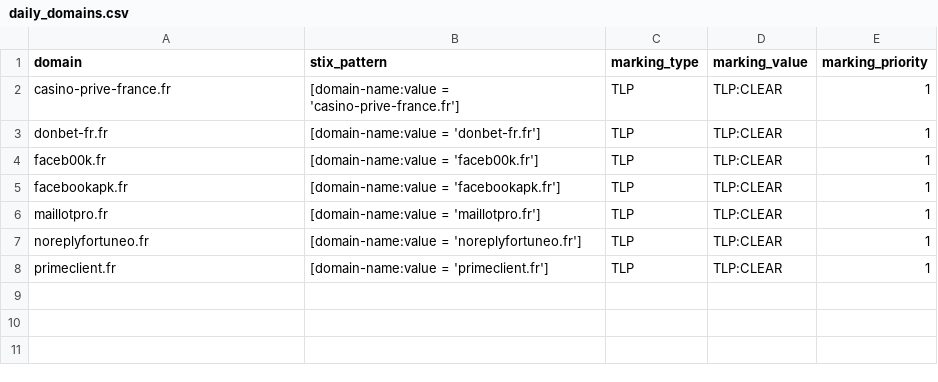
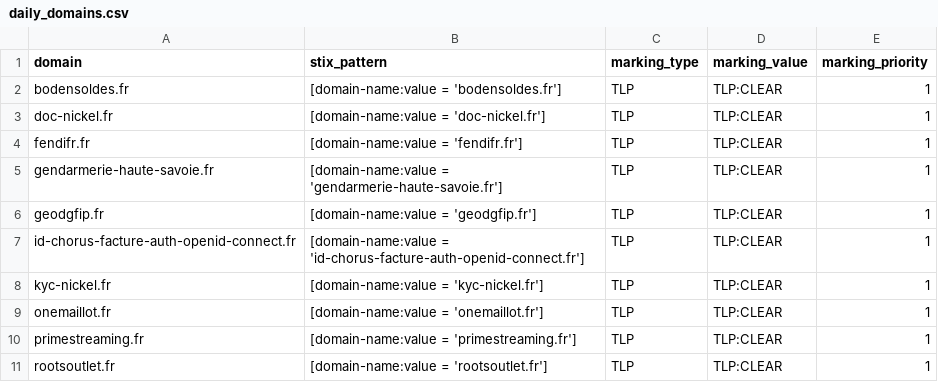
Before and after one commit to DreadFog/red_flag_domains_csv_feed_opencti, a CSV file: daily_domains.csv, drawn as a sheet.

```diff
--- a/daily_domains.csv
+++ b/daily_domains.csv
@@ -1,8 +1,11 @@
 domain,stix_pattern,marking_type,marking_value,marking_priority
-casino-prive-france.fr,[domain-name:value = 'casino-prive-france.fr'],TLP,TLP:CLEAR,1
-donbet-fr.fr,[domain-name:value = 'donbet-fr.fr'],TLP,TLP:CLEAR,1
-faceb00k.fr,[domain-name:value = 'faceb00k.fr'],TLP,TLP:CLEAR,1
-facebookapk.fr,[domain-name:value = 'facebookapk.fr'],TLP,TLP:CLEAR,1
-maillotpro.fr,[domain-name:value = 'maillotpro.fr'],TLP,TLP:CLEAR,1
-noreplyfortuneo.fr,[domain-name:value = 'noreplyfortuneo.fr'],TLP,TLP:CLEAR,1
-primeclient.fr,[domain-name:value = 'primeclient.fr'],TLP,TLP:CLEAR,1
+bodensoldes.fr,[domain-name:value = 'bodensoldes.fr'],TLP,TLP:CLEAR,1
+doc-nickel.fr,[domain-name:value = 'doc-nickel.fr'],TLP,TLP:CLEAR,1
+fendifr.fr,[domain-name:value = 'fendifr.fr'],TLP,TLP:CLEAR,1
+gendarmerie-haute-savoie.fr,[domain-name:value = 'gendarmerie-haute-savoie.fr'],TLP,TLP:CLEAR,1
+geodgfip.fr,[domain-name:value = 'geodgfip.fr'],TLP,TLP:CLEAR,1
+id-chorus-facture-auth-openid-connect.fr,[domain-name:value = 'id-chorus-facture-auth-openid-connect.fr'],TLP,TLP:CLEAR,1
+kyc-nickel.fr,[domain-name:value = 'kyc-nickel.fr'],TLP,TLP:CLEAR,1
+onemaillot.fr,[domain-name:value = 'onemaillot.fr'],TLP,TLP:CLEAR,1
+primestreaming.fr,[domain-name:value = 'primestreaming.fr'],TLP,TLP:CLEAR,1
+rootsoutlet.fr,[domain-name:value = 'rootsoutlet.fr'],TLP,TLP:CLEAR,1
```
